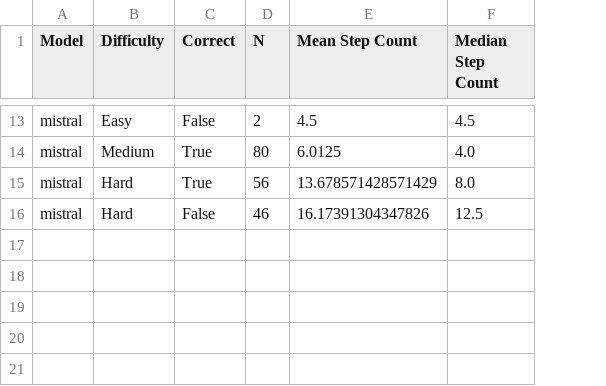
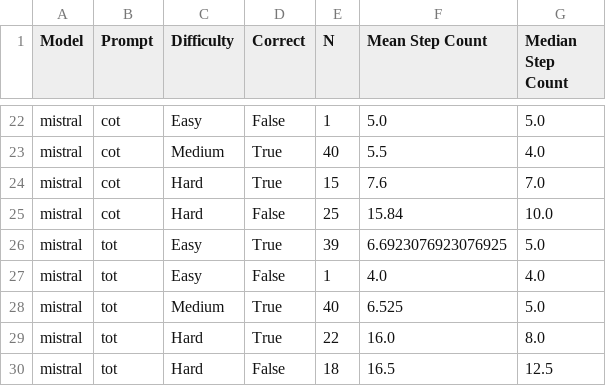
Before and after one commit to AnushreeM2701/LLM_Project, a CSV file: outputs/tables/step_count_summary.csv, drawn as a sheet; only a part is shown, gaps mark what is left out; addresses are those after the commit; the diff covers the shown part only; the diff names each change by its address in the sheet, - before the commit and + after, or states it on an @@ line.

```diff
--- a/outputs/tables/step_count_summary.csv
+++ b/outputs/tables/step_count_summary.csv
+column B (Prompt), rows 22-23: cot | cot; rows 29-30: tot | tot
-E22 (N): 2
+E22 (N): 1
-F22 (Mean Step Count): 4.5
+F22 (Mean Step Count): 5.0
-G22 (Median Step Count): 4.5
+G22 (Median Step Count): 5.0
-E23 (N): 80
+E23 (N): 40
-F23 (Mean Step Count): 6.0125
+F23 (Mean Step Count): 5.5
+row 24: mistral | cot | Hard | True | 15 | 7.6 | 7.0
+row 25: mistral | cot | Hard | False | 25 | 15.84 | 10.0
+row 26: mistral | tot | Easy | True | 39 | 6.6923076923076925 | 5.0
+row 27: mistral | tot | Easy | False | 1 | 4.0 | 4.0
+row 28: mistral | tot | Medium | True | 40 | 6.525 | 5.0
-E29 (N): 56
+E29 (N): 22
-F29 (Mean Step Count): 13.678571428571429
+F29 (Mean Step Count): 16.0
-E30 (N): 46
+E30 (N): 18
-F30 (Mean Step Count): 16.17391304347826
+F30 (Mean Step Count): 16.5
```
Also changed, not shown: 9 added rows and 22 edited cells elsewhere in this file, outputs/tables/accuracy_by_model_category.csv, outputs/tables/accuracy_by_model_prompt_difficulty.csv, 25 other files.
